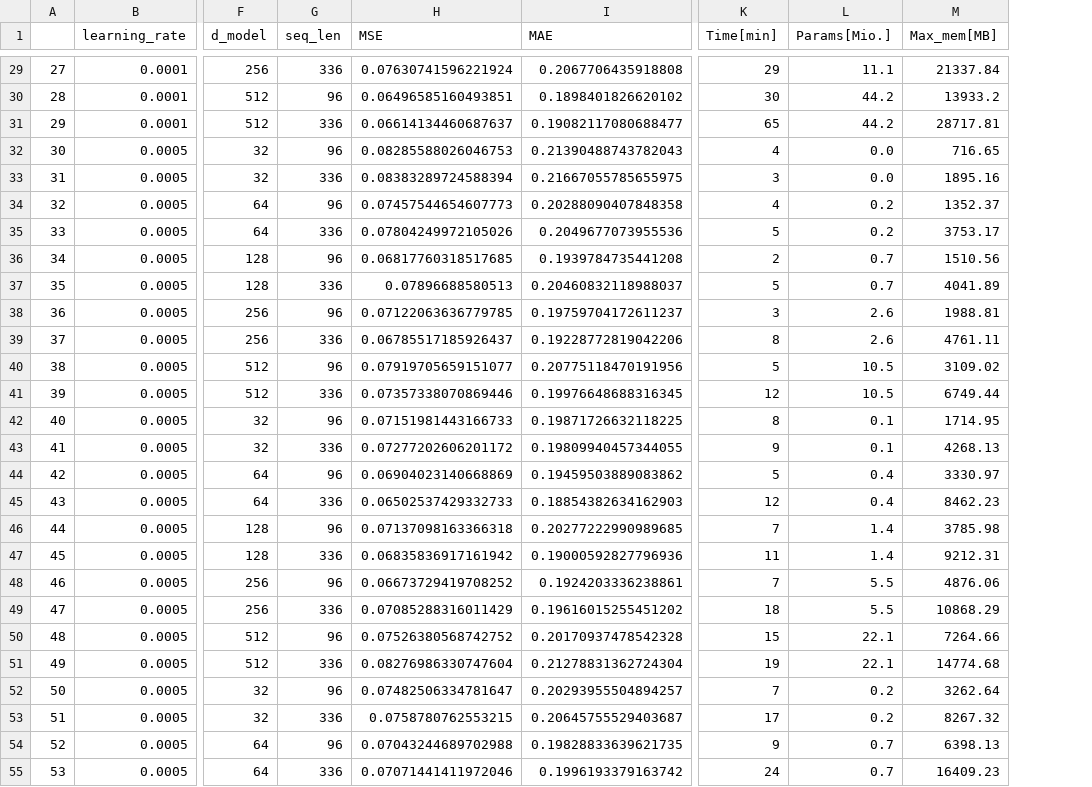
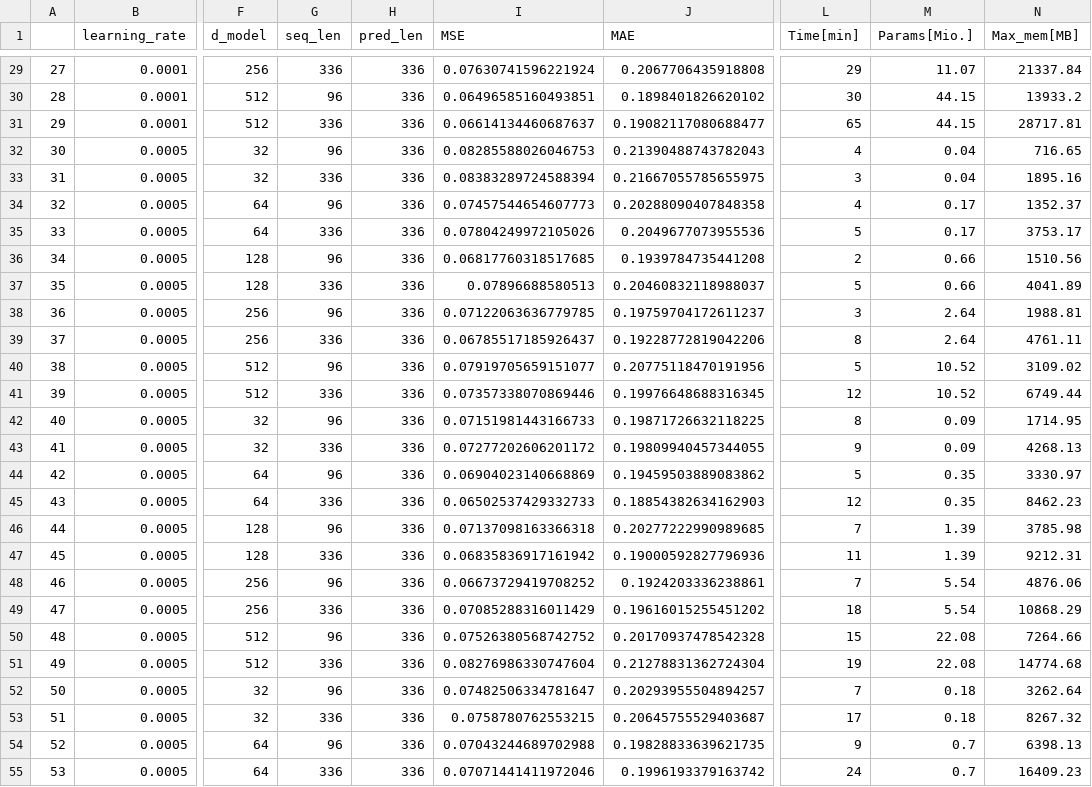
Before and after one commit to timweisbarth/attention-based-energy-forecasting, a CSV file: results/hpo_table_Exp2.6_metrics.csv, drawn as a sheet; only a part is shown, gaps mark what is left out; addresses are those after the commit; the diff covers the shown part only; the diff names each change by its address in the sheet, - before the commit and + after, or states it on an @@ line.

```diff
--- a/results/hpo_table_Exp2.6_metrics.csv
+++ b/results/hpo_table_Exp2.6_metrics.csv
+column H (pred_len), rows 29-55: all 336
-M29 (Params[Mio.]): 11.1
+M29 (Params[Mio.]): 11.07
-M30:M31 (Params[Mio.]): 44.2
+M30:M31 (Params[Mio.]): 44.15
-M32:M33 (Params[Mio.]): 0.0
+M32:M33 (Params[Mio.]): 0.04
-M34:M35 (Params[Mio.]): 0.2
+M34:M35 (Params[Mio.]): 0.17
-M36:M37 (Params[Mio.]): 0.7
+M36:M37 (Params[Mio.]): 0.66
-M38:M39 (Params[Mio.]): 2.6
+M38:M39 (Params[Mio.]): 2.64
-M40:M41 (Params[Mio.]): 10.5
+M40:M41 (Params[Mio.]): 10.52
-M42:M43 (Params[Mio.]): 0.1
+M42:M43 (Params[Mio.]): 0.09
-M44:M45 (Params[Mio.]): 0.4
+M44:M45 (Params[Mio.]): 0.35
-M46:M47 (Params[Mio.]): 1.4
+M46:M47 (Params[Mio.]): 1.39
-M48:M49 (Params[Mio.]): 5.5
+M48:M49 (Params[Mio.]): 5.54
-M50:M51 (Params[Mio.]): 22.1
+M50:M51 (Params[Mio.]): 22.08
-M52:M53 (Params[Mio.]): 0.2
+M52:M53 (Params[Mio.]): 0.18
```
Also changed, not shown: 87 edited cells elsewhere in this file, results/hpo_table_Exp2.5_metrics.csv, results/hpo_table_Exp2.8_metrics.csv, 17 other files.
